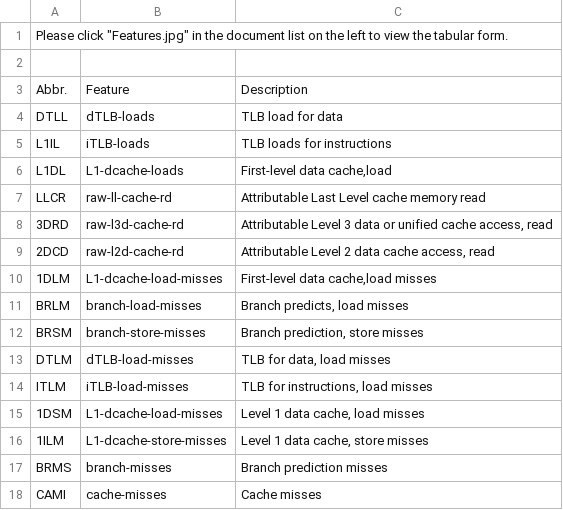
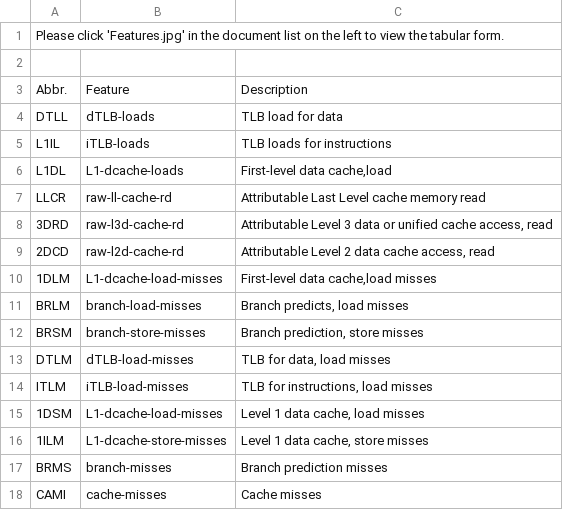
Before and after one commit to Ephemera-Ouyang/BEMAP, a CSV file: Features.csv, drawn as a sheet.

Commit message:
Add files via upload

```diff
--- a/Features.csv
+++ b/Features.csv
@@ -1,2 +1,2 @@
-Please click "Features.jpg" in the document list on the left to view the tabular form.,,
+Please click 'Features.jpg' in the document list on the left to view the tabular form.,,
 ,,
```
